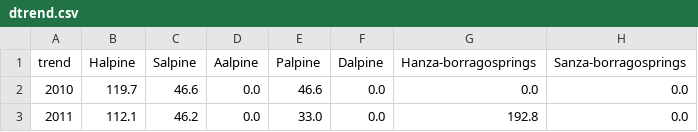
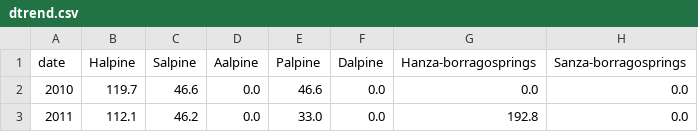
Before and after one commit to andrewakagawa/sdh20, a CSV file: public/csv/dtrend.csv, drawn as a sheet; only a part is shown; the diff names each change by its address in the sheet, - before the commit and + after, or states it on an @@ line.

```diff
--- a/public/csv/dtrend.csv
+++ b/public/csv/dtrend.csv
-A1: trend
+A1: date
```
Also changed, not shown: 1 other file.
